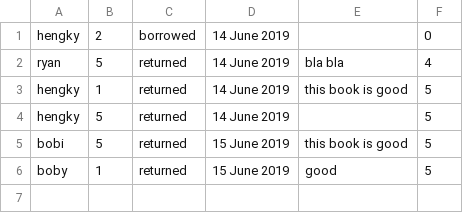
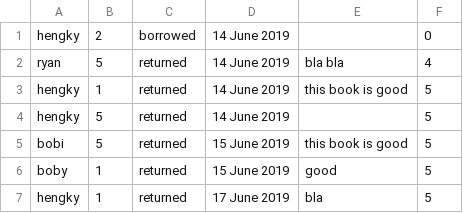
Before and after one commit to hengkysanjaya123/LibraryFinalProject, a CSV file: database/transaction.csv, drawn as a sheet.

Commit message:
(fix) bug validate book borrowed already, bug return book status update

```diff
--- a/database/transaction.csv
+++ b/database/transaction.csv
@@ -6 +6,2 @@ bobi,5,returned,15 June 2019,this book is good,5
 boby,1,returned,15 June 2019,good,5
+hengky,1,returned,17 June 2019,bla,5
```
Also changed, not shown: 23 other files.
